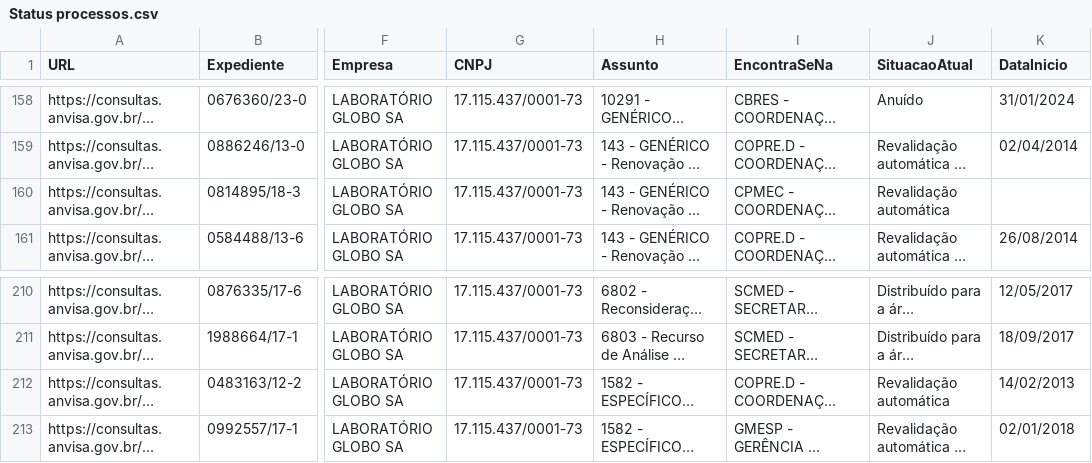
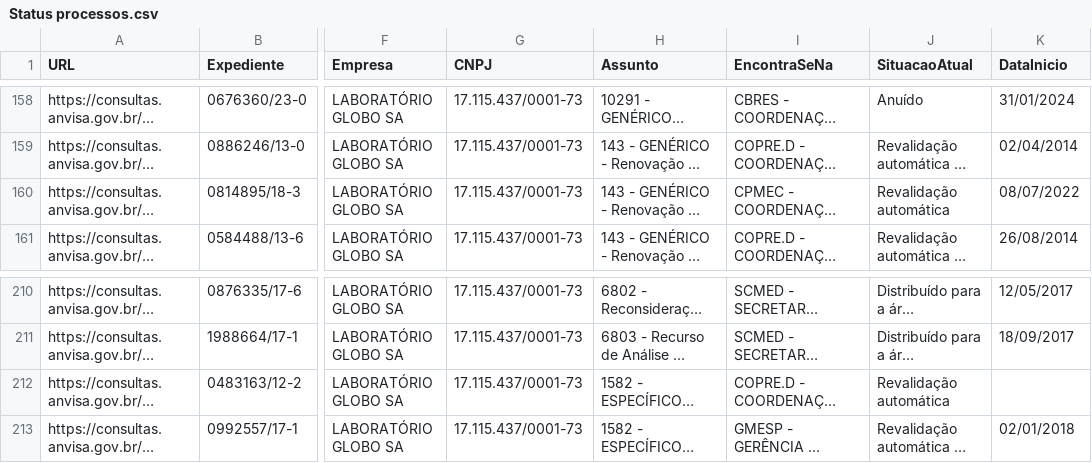
Before and after one commit to Diorgerb/DADOSreg, a CSV file: Status processos.csv, drawn as a sheet; only a part is shown, gaps mark what is left out; long unchanged cells end in …; the diff names each change by its address in the sheet, - before the commit and + after, or states it on an @@ line.

Commit message:
Atualizando arquivo CSV com informações extraídas

```diff
--- a/Status processos.csv
+++ b/Status processos.csv
-K160 (DataInicio): (empty)
+K160 (DataInicio): 08/07/2022
-K212 (DataInicio): 14/02/2013
+K212 (DataInicio): (empty)
```
